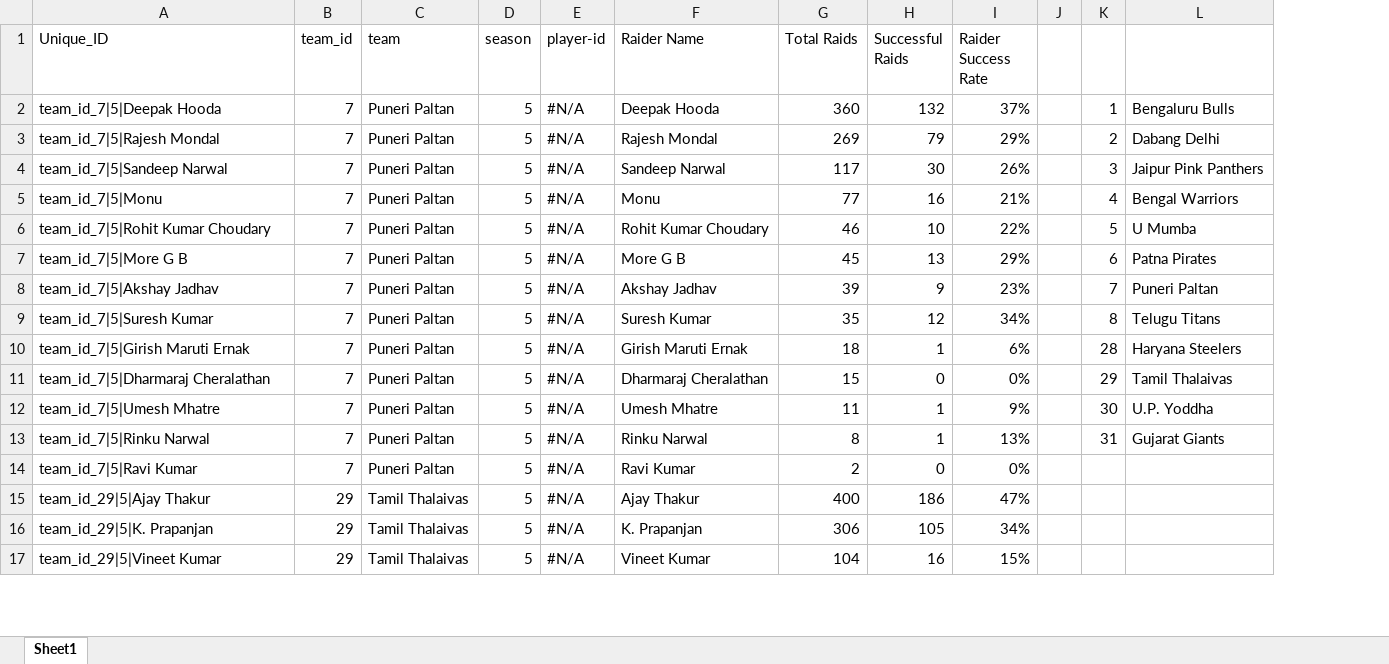
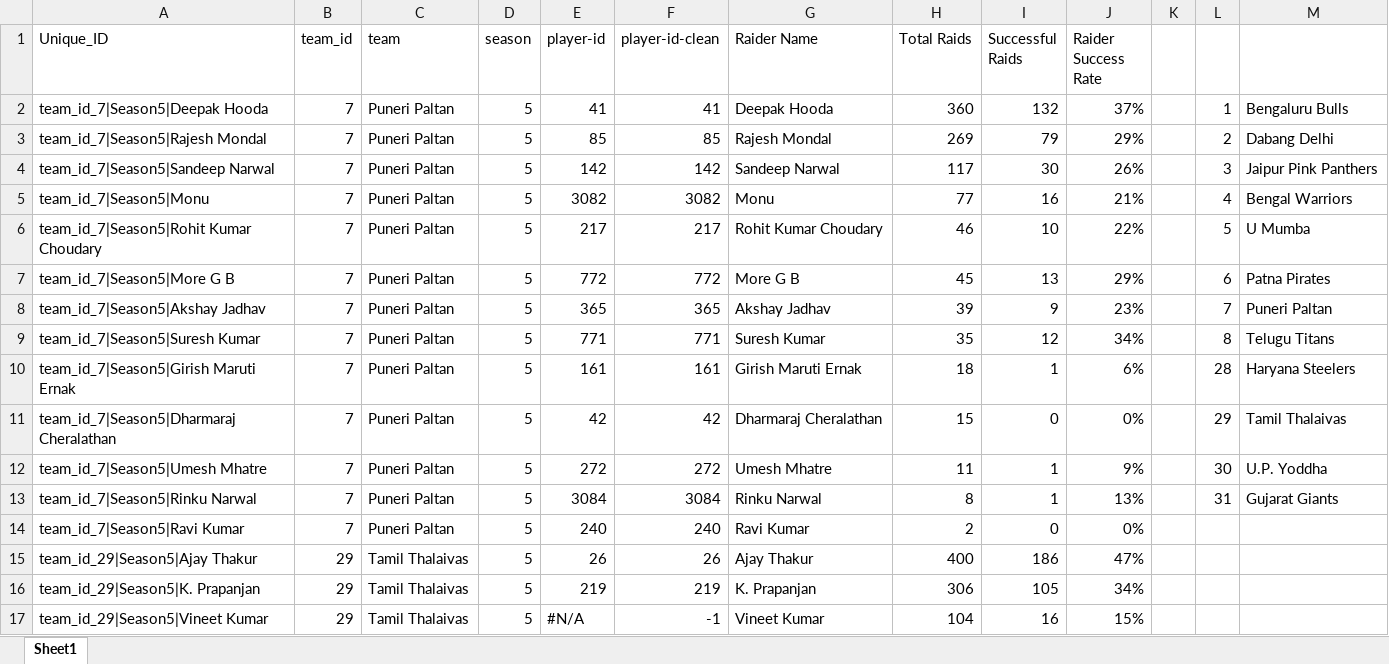
Before and after one commit to kabaddiPy/kabaddiPy, an Excel workbook: pypi/prokabaddidata/Player-Wise-Data/AllSeasons_AllTeams_RaiderSuccessRate.xlsx, sheet Sheet1, drawn as a sheet; only a part is shown; values as stored, in another font and other column widths than the file's, no cell formats; the diff covers the shown part only; the diff names each change by its address in the sheet, - before the commit and + after, or states it on an @@ line.

```diff
--- a/pypi/prokabaddidata/Player-Wise-Data/AllSeasons_AllTeams_RaiderSuccessRate.xlsx (sheet Sheet1)
+++ b/pypi/prokabaddidata/Player-Wise-Data/AllSeasons_AllTeams_RaiderSuccessRate.xlsx (sheet Sheet1)
+column F (player-id-clean), rows 2-17: 41 | 85 | 142 | 3082 | 217 | 772 | 365 | 771 | 161 | 42 | 272 | 3084 | 240 | 26 | 219 | -1
-A2 (Unique_ID): team_id_7|5|Deepak Hooda
+A2 (Unique_ID): team_id_7|Season5|Deepak Hooda
-E2 (player-id): #N/A
+E2 (player-id): 41
-A3 (Unique_ID): team_id_7|5|Rajesh Mondal
+A3 (Unique_ID): team_id_7|Season5|Rajesh Mondal
-E3 (player-id): #N/A
+E3 (player-id): 85
-A4 (Unique_ID): team_id_7|5|Sandeep Narwal
+A4 (Unique_ID): team_id_7|Season5|Sandeep Narwal
-E4 (player-id): #N/A
+E4 (player-id): 142
-A5 (Unique_ID): team_id_7|5|Monu
+A5 (Unique_ID): team_id_7|Season5|Monu
-E5 (player-id): #N/A
+E5 (player-id): 3082
-A6 (Unique_ID): team_id_7|5|Rohit Kumar Choudary
+A6 (Unique_ID): team_id_7|Season5|Rohit Kumar Choudary
-E6 (player-id): #N/A
+E6 (player-id): 217
-A7 (Unique_ID): team_id_7|5|More G B
+A7 (Unique_ID): team_id_7|Season5|More G B
-E7 (player-id): #N/A
+E7 (player-id): 772
-A8 (Unique_ID): team_id_7|5|Akshay Jadhav
+A8 (Unique_ID): team_id_7|Season5|Akshay Jadhav
-E8 (player-id): #N/A
+E8 (player-id): 365
-A9 (Unique_ID): team_id_7|5|Suresh Kumar
+A9 (Unique_ID): team_id_7|Season5|Suresh Kumar
-E9 (player-id): #N/A
+E9 (player-id): 771
-A10 (Unique_ID): team_id_7|5|Girish Maruti Ernak
+A10 (Unique_ID): team_id_7|Season5|Girish Maruti Ernak
-E10 (player-id): #N/A
+E10 (player-id): 161
-A11 (Unique_ID): team_id_7|5|Dharmaraj Cheralathan
+A11 (Unique_ID): team_id_7|Season5|Dharmaraj Cheralathan
-E11 (player-id): #N/A
+E11 (player-id): 42
-A12 (Unique_ID): team_id_7|5|Umesh Mhatre
+A12 (Unique_ID): team_id_7|Season5|Umesh Mhatre
-E12 (player-id): #N/A
+E12 (player-id): 272
-A13 (Unique_ID): team_id_7|5|Rinku Narwal
+A13 (Unique_ID): team_id_7|Season5|Rinku Narwal
-E13 (player-id): #N/A
+E13 (player-id): 3084
-A14 (Unique_ID): team_id_7|5|Ravi Kumar
+A14 (Unique_ID): team_id_7|Season5|Ravi Kumar
-E14 (player-id): #N/A
+E14 (player-id): 240
-A15 (Unique_ID): team_id_29|5|Ajay Thakur
+A15 (Unique_ID): team_id_29|Season5|Ajay Thakur
-E15 (player-id): #N/A
+E15 (player-id): 26
-A16 (Unique_ID): team_id_29|5|K. Prapanjan
+A16 (Unique_ID): team_id_29|Season5|K. Prapanjan
-E16 (player-id): #N/A
+E16 (player-id): 219
-A17 (Unique_ID): team_id_29|5|Vineet Kumar
+A17 (Unique_ID): team_id_29|Season5|Vineet Kumar
```
Also changed, not shown: 1461 edited cells elsewhere in this sheet, cell formats, formulas that keep their value, 21 other files.
